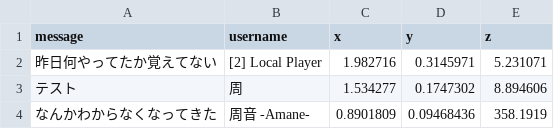
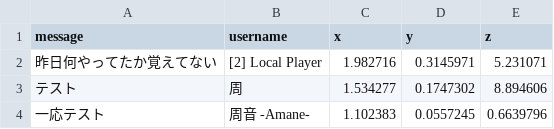
Before and after one commit to vf38/vrchat-data, a CSV file: akasha.csv, drawn as a sheet.

Commit message:
Update data from Google Sheets 2025-03-01T09:07:02.437Z

```diff
--- a/akasha.csv
+++ b/akasha.csv
@@ -3,2 +3,2 @@
 テスト,周,1.534277,0.1747302,8.894606
-なんかわからなくなってきた,周音 -Amane-,0.8901809,0.09468436,358.1919
+一応テスト,周音 -Amane-,1.102383,0.0557245,0.6639796
```
